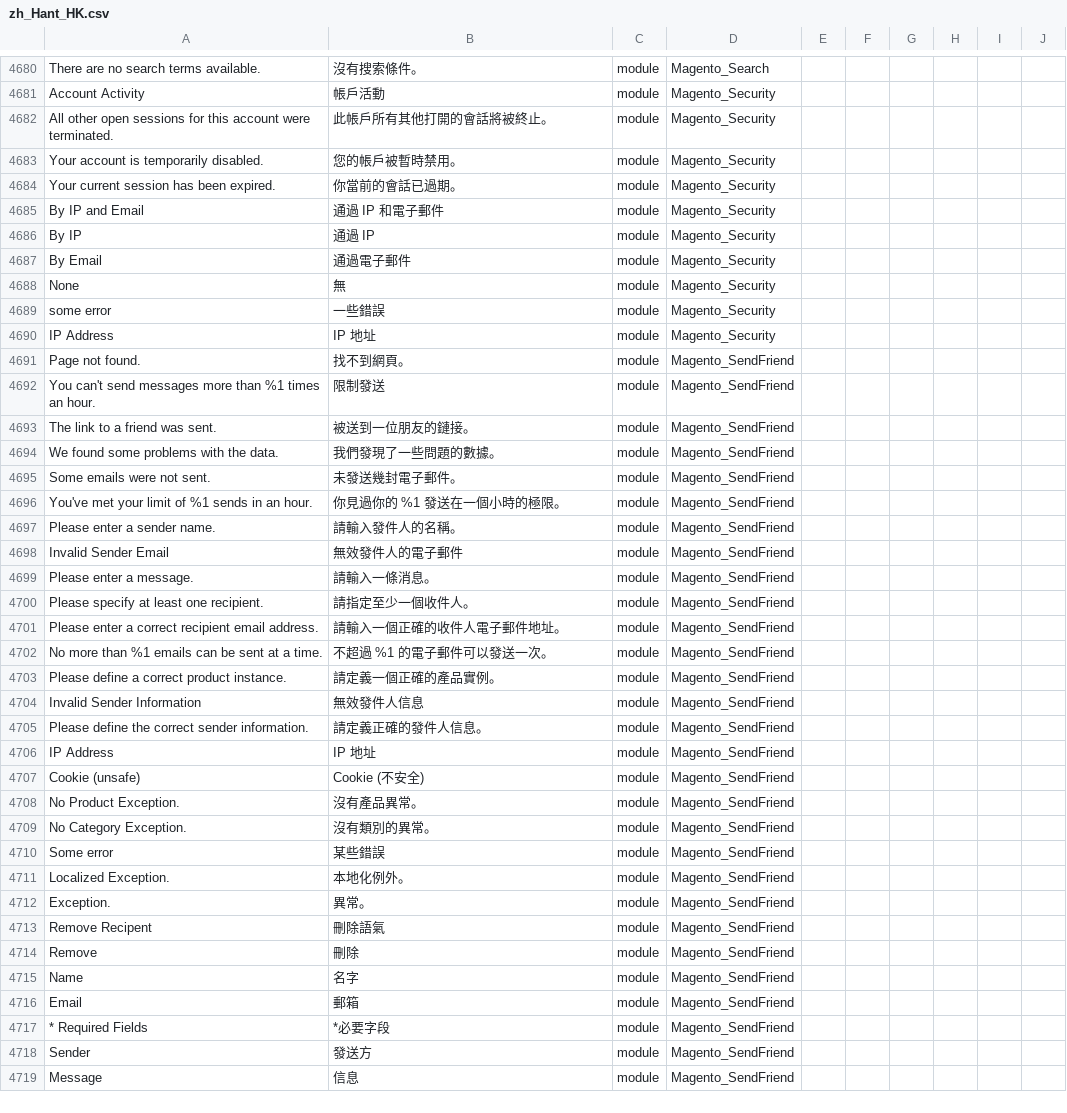
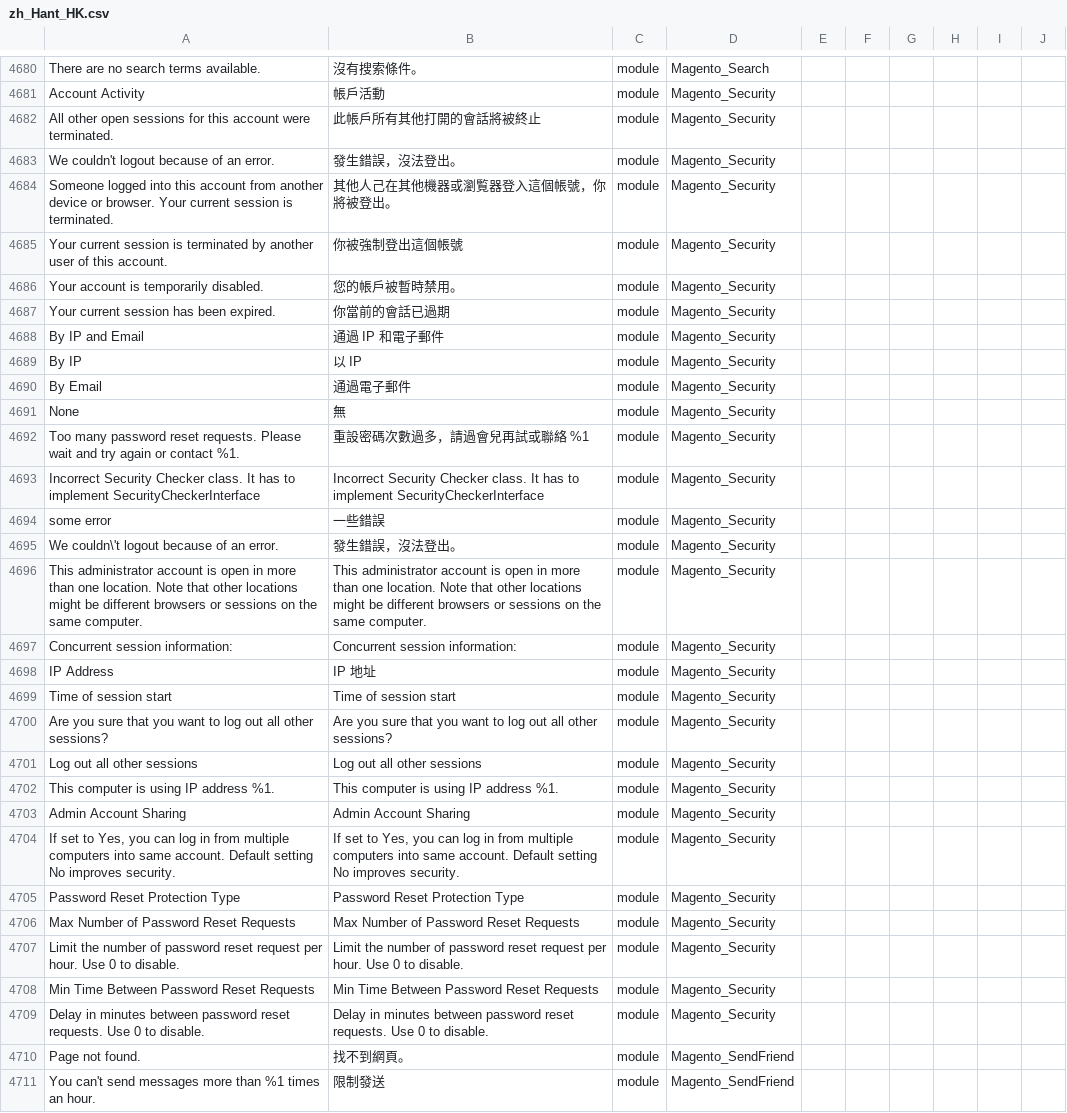
Before and after one commit to raymanjhc/Magento2Language-zh_Hant_HK, a CSV file: zh_Hant_HK.csv, drawn as a sheet; only a part is shown, gaps mark what is left out; the shorter side is filled out with more unchanged rows; addresses are those after the commit; the diff names each change by its address in the sheet, - before the commit and + after, or states it on an @@ line.

Commit message:
Add more translation about security module. Not all translated yet.

```diff
--- a/zh_Hant_HK.csv
+++ b/zh_Hant_HK.csv
-B4682: 此帳戶所有其他打開的會話將被終止。
+B4682: 此帳戶所有其他打開的會話將被終止
+row 4683: We couldn't logout because of an error. | 發生錯誤，沒法登出。 | module | Magento_Security
+row 4684: Someone logged into this account from another device or browser. Your current session is terminated. | 其他人己在其他機器或瀏覧器登入這個帳號，你將被登出。 | module | Magento_Security
+row 4685: Your current session is terminated by another user of this account. | 你被強制登出這個帳號 | module | Magento_Security
-B4687: 你當前的會話已過期。
+B4687: 你當前的會話已過期
-B4689: 通過 IP
+B4689: 以 IP
+row 4692: Too many password reset requests. Please wait and try again or contact %1. | 重設密碼次數過多，請過會兒再試或聯絡 %1 | module | Magento_Security
+row 4693: Incorrect Security Checker class. It has to implement SecurityCheckerInterface | Incorrect Security Checker class. It has to implement SecurityCheckerInterface | module | Magento_Security
+row 4695: We couldn\'t logout because of an error. | 發生錯誤，沒法登出。 | module | Magento_Security
+row 4696: This administrator account is open in more than one location. Note that other locations might be different browsers or sessions on the same computer. | This administrator account is open in more than one location. Note that other locations might be different browsers or sessions on the same computer. | module | Magento_Security
+row 4697: Concurrent session information: | Concurrent session information: | module | Magento_Security
+row 4699: Time of session start | Time of session start | module | Magento_Security
+row 4700: Are you sure that you want to log out all other sessions? | Are you sure that you want to log out all other sessions? | module | Magento_Security
+row 4701: Log out all other sessions | Log out all other sessions | module | Magento_Security
+row 4702: This computer is using IP address %1. | This computer is using IP address %1. | module | Magento_Security
+row 4703: Admin Account Sharing | Admin Account Sharing | module | Magento_Security
+row 4704: If set to Yes, you can log in from multiple computers into same account. Default setting No improves security. | If set to Yes, you can log in from multiple computers into same account. Default setting No improves security. | module | Magento_Security
+row 4705: Password Reset Protection Type | Password Reset Protection Type | module | Magento_Security
+row 4706: Max Number of Password Reset Requests | Max Number of Password Reset Requests | module | Magento_Security
+row 4707: Limit the number of password reset request per hour. Use 0 to disable. | Limit the number of password reset request per hour. Use 0 to disable. | module | Magento_Security
+row 4708: Min Time Between Password Reset Requests | Min Time Between Password Reset Requests | module | Magento_Security
+row 4709: Delay in minutes between password reset requests. Use 0 to disable. | Delay in minutes between password reset requests. Use 0 to disable. | module | Magento_Security
```
Also changed, not shown: 1 other file.
